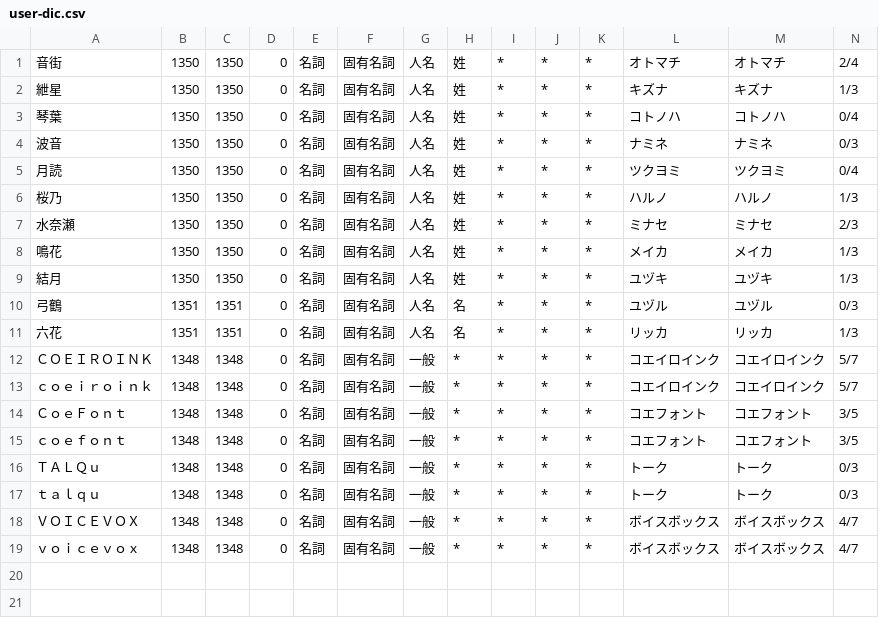
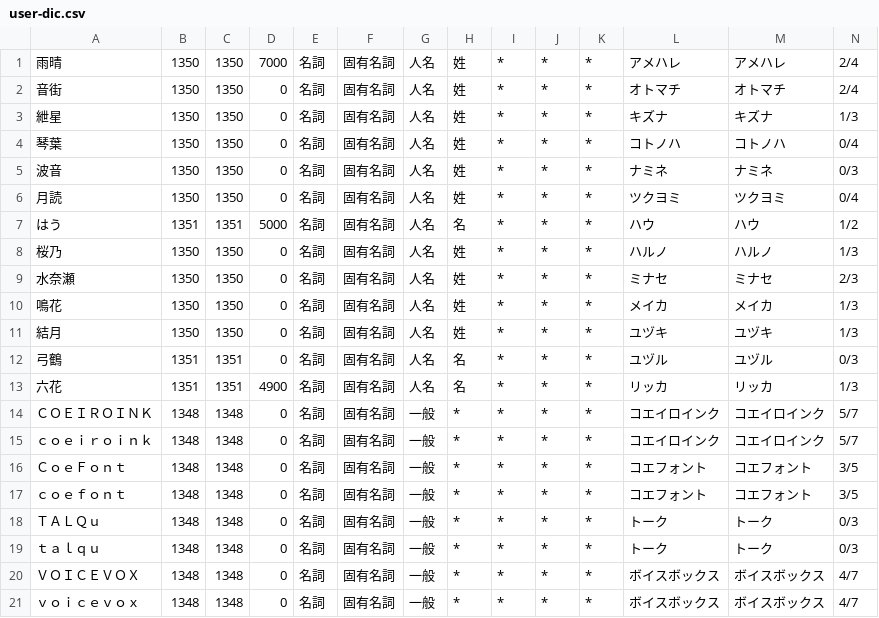
Before and after one commit to VOICEVOX/voicevox_engine, a CSV file: user-dic.csv, drawn as a sheet; only a part is shown; addresses are those after the commit; rows hold the shown columns only; the diff names each change by its address in the sheet, - before the commit and + after, or states it on an @@ line.

```diff
--- a/user-dic.csv
+++ b/user-dic.csv
+row 1: 雨晴 | 1350 | 1350 | 7000 | 名詞 | 固有名詞 | 人名 | 姓 | * | * | * | アメハレ | アメハレ | 2/4
+row 7: はう | 1351 | 1351 | 5000 | 名詞 | 固有名詞 | 人名 | 名 | * | * | * | ハウ | ハウ | 1/2
-D13: 0
+D13: 4900
```
Also changed, not shown: 1 other file.
